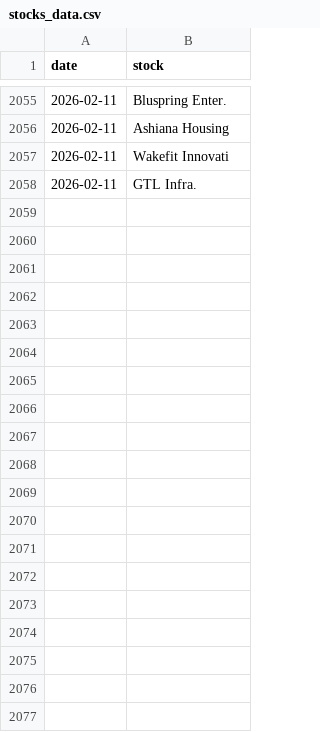
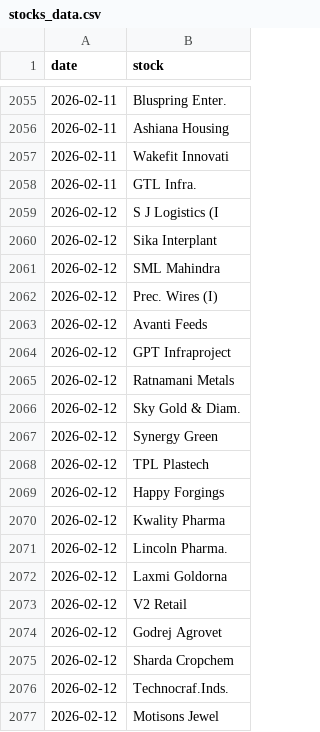
Before and after one commit to flamemission-boop/top-gainers-data, a CSV file: data/stocks_data.csv, drawn as a sheet; only a part is shown, gaps mark what is left out; the diff covers the shown part only.

```diff
--- a/data/stocks_data.csv
+++ b/data/stocks_data.csv
@@ -2058 +2058,20 @@ date,stock
 2026-02-11,GTL Infra.
+2026-02-12,S J Logistics (I
+2026-02-12,Sika Interplant
+2026-02-12,SML Mahindra
+2026-02-12,Prec. Wires (I)
+2026-02-12,Avanti Feeds
+2026-02-12,GPT Infraproject
+2026-02-12,Ratnamani Metals
+2026-02-12,Sky Gold & Diam.
+2026-02-12,Synergy Green
+2026-02-12,TPL Plastech
+2026-02-12,Happy Forgings
+2026-02-12,Kwality Pharma
+2026-02-12,Lincoln Pharma.
+2026-02-12,Laxmi Goldorna
+2026-02-12,V2 Retail
+2026-02-12,Godrej Agrovet
+2026-02-12,Sharda Cropchem
+2026-02-12,Technocraf.Inds.
+2026-02-12,Motisons Jewel
```
Also changed, not shown: 18 added rows elsewhere in this file, data/industry_data.csv, 1 other file.
